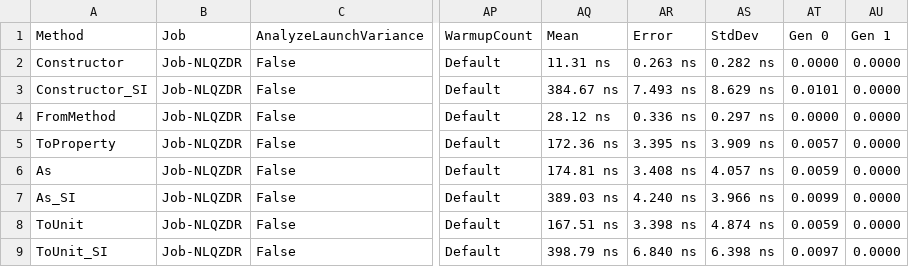
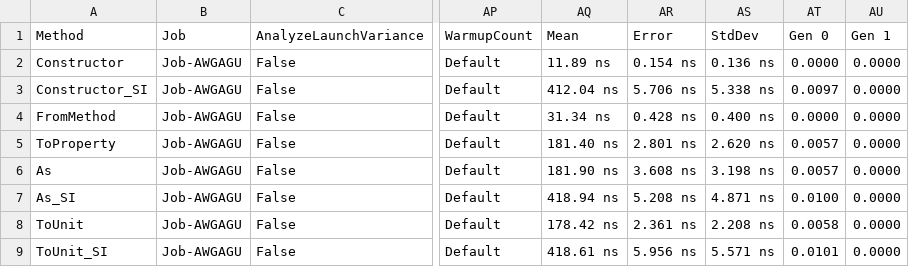
Before and after one commit to angularsen/UnitsNet, a CSV file: benchmarks/netcoreapp50/results/UnitsNet.Benchmark.UnitsNetBenchmarks-report.csv, drawn as a sheet; only a part is shown, gaps mark what is left out; the diff covers the shown part only; the diff names each change by its address in the sheet, - before the commit and + after, or states it on an @@ line.

Commit message:
Automatic benchmark generation for d4719e448c810ba5aed95c8039e3d0af74ac2e63

```diff
--- a/benchmarks/netcoreapp50/results/UnitsNet.Benchmark.UnitsNetBenchmarks-report.csv
+++ b/benchmarks/netcoreapp50/results/UnitsNet.Benchmark.UnitsNetBenchmarks-report.csv
-B2:B9 (Job): Job-NLQZDR
+B2:B9 (Job): Job-AWGAGU
-AQ2 (Mean): 11.31 ns
+AQ2 (Mean): 11.89 ns
-AR2 (Error): 0.263 ns
+AR2 (Error): 0.154 ns
-AS2 (StdDev): 0.282 ns
+AS2 (StdDev): 0.136 ns
-AQ3 (Mean): 384.67 ns
+AQ3 (Mean): 412.04 ns
-AR3 (Error): 7.493 ns
+AR3 (Error): 5.706 ns
-AS3 (StdDev): 8.629 ns
+AS3 (StdDev): 5.338 ns
-AT3 (Gen 0): 0.0101
+AT3 (Gen 0): 0.0097
-AQ4 (Mean): 28.12 ns
+AQ4 (Mean): 31.34 ns
-AR4 (Error): 0.336 ns
+AR4 (Error): 0.428 ns
-AS4 (StdDev): 0.297 ns
+AS4 (StdDev): 0.400 ns
-AQ5 (Mean): 172.36 ns
+AQ5 (Mean): 181.40 ns
-AR5 (Error): 3.395 ns
+AR5 (Error): 2.801 ns
-AS5 (StdDev): 3.909 ns
+AS5 (StdDev): 2.620 ns
-AQ6 (Mean): 174.81 ns
+AQ6 (Mean): 181.90 ns
-AR6 (Error): 3.408 ns
+AR6 (Error): 3.608 ns
-AS6 (StdDev): 4.057 ns
+AS6 (StdDev): 3.198 ns
-AT6 (Gen 0): 0.0059
+AT6 (Gen 0): 0.0057
-AQ7 (Mean): 389.03 ns
+AQ7 (Mean): 418.94 ns
-AR7 (Error): 4.240 ns
+AR7 (Error): 5.208 ns
-AS7 (StdDev): 3.966 ns
+AS7 (StdDev): 4.871 ns
-AT7 (Gen 0): 0.0099
+AT7 (Gen 0): 0.0100
-AQ8 (Mean): 167.51 ns
+AQ8 (Mean): 178.42 ns
-AR8 (Error): 3.398 ns
+AR8 (Error): 2.361 ns
-AS8 (StdDev): 4.874 ns
+AS8 (StdDev): 2.208 ns
-AT8 (Gen 0): 0.0059
+AT8 (Gen 0): 0.0058
-AQ9 (Mean): 398.79 ns
+AQ9 (Mean): 418.61 ns
-AR9 (Error): 6.840 ns
+AR9 (Error): 5.956 ns
-AS9 (StdDev): 6.398 ns
+AS9 (StdDev): 5.571 ns
-AT9 (Gen 0): 0.0097
+AT9 (Gen 0): 0.0101
```
Also changed, not shown: 43 edited cells elsewhere in this file, 5 other files.
